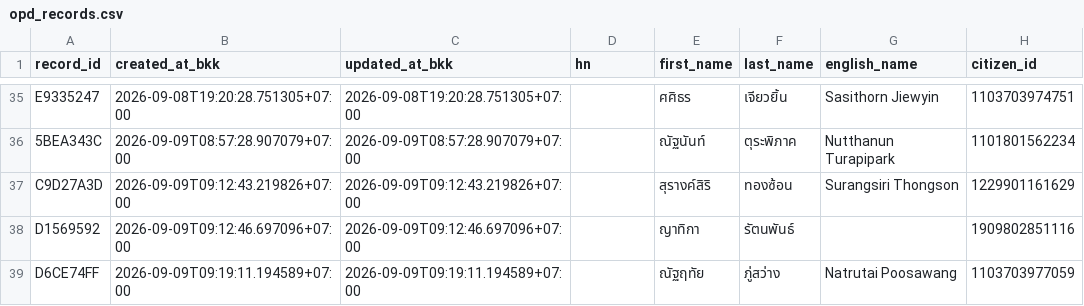
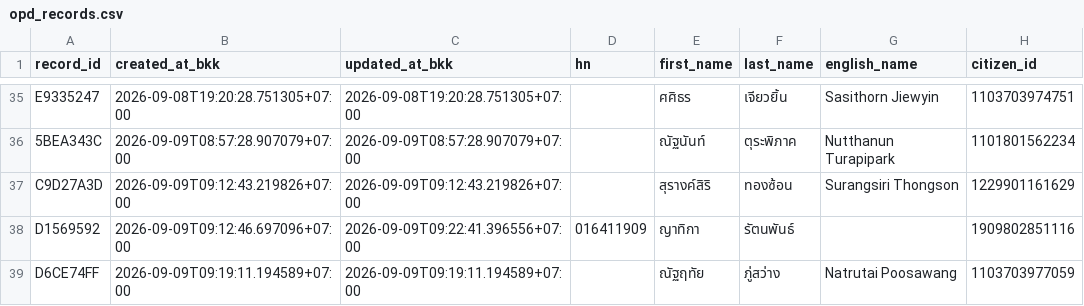
Before and after one commit to PythonianSt/OPD3, a CSV file: opd_records.csv, drawn as a sheet; only a part is shown, gaps mark what is left out; the diff names each change by its address in the sheet, - before the commit and + after, or states it on an @@ line.

Commit message:
update OPD record D1569592

```diff
--- a/opd_records.csv
+++ b/opd_records.csv
-C38 (updated_at_bkk): 2026-09-09T09:12:46.697096+07:00
+C38 (updated_at_bkk): 2026-09-09T09:22:41.396556+07:00
-D38 (hn): (empty)
+D38 (hn): 016411909
```
